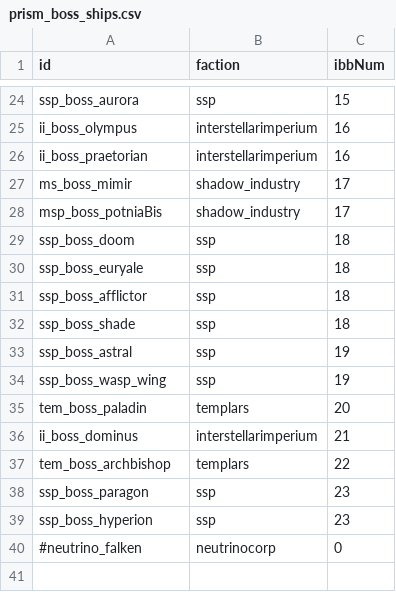
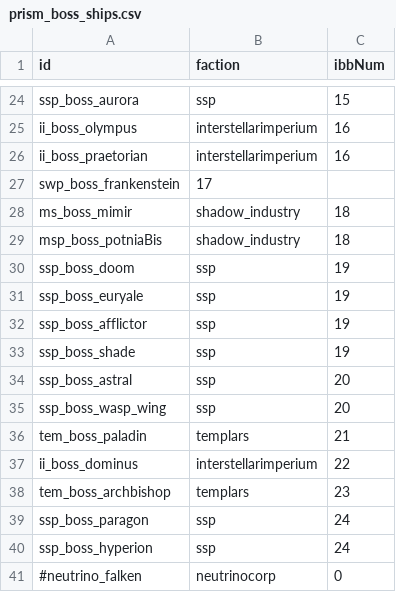
Before and after one commit to Histidine91/Nexerelin, a CSV file: data/config/prism/prism_boss_ships.csv, drawn as a sheet; only a part is shown, gaps mark what is left out.

Commit message:
Add Frankenstein IBB

```diff
--- a/data/config/prism/prism_boss_ships.csv
+++ b/data/config/prism/prism_boss_ships.csv
@@ -26,15 +26,16 @@ ii_boss_olympus,interstellarimperium,16
 ii_boss_praetorian,interstellarimperium,16
-ms_boss_mimir,shadow_industry,17
-msp_boss_potniaBis,shadow_industry,17
-ssp_boss_doom,ssp,18
-ssp_boss_euryale,ssp,18
-ssp_boss_afflictor,ssp,18
-ssp_boss_shade,ssp,18
-ssp_boss_astral,ssp,19
-ssp_boss_wasp_wing,ssp,19
-tem_boss_paladin,templars,20
-ii_boss_dominus,interstellarimperium,21
-tem_boss_archbishop,templars,22
-ssp_boss_paragon,ssp,23
-ssp_boss_hyperion,ssp,23
+swp_boss_frankenstein,17
+ms_boss_mimir,shadow_industry,18
+msp_boss_potniaBis,shadow_industry,18
+ssp_boss_doom,ssp,19
+ssp_boss_euryale,ssp,19
+ssp_boss_afflictor,ssp,19
+ssp_boss_shade,ssp,19
+ssp_boss_astral,ssp,20
+ssp_boss_wasp_wing,ssp,20
+tem_boss_paladin,templars,21
+ii_boss_dominus,interstellarimperium,22
+tem_boss_archbishop,templars,23
+ssp_boss_paragon,ssp,24
+ssp_boss_hyperion,ssp,24
 #neutrino_falken,neutrinocorp,0
```
